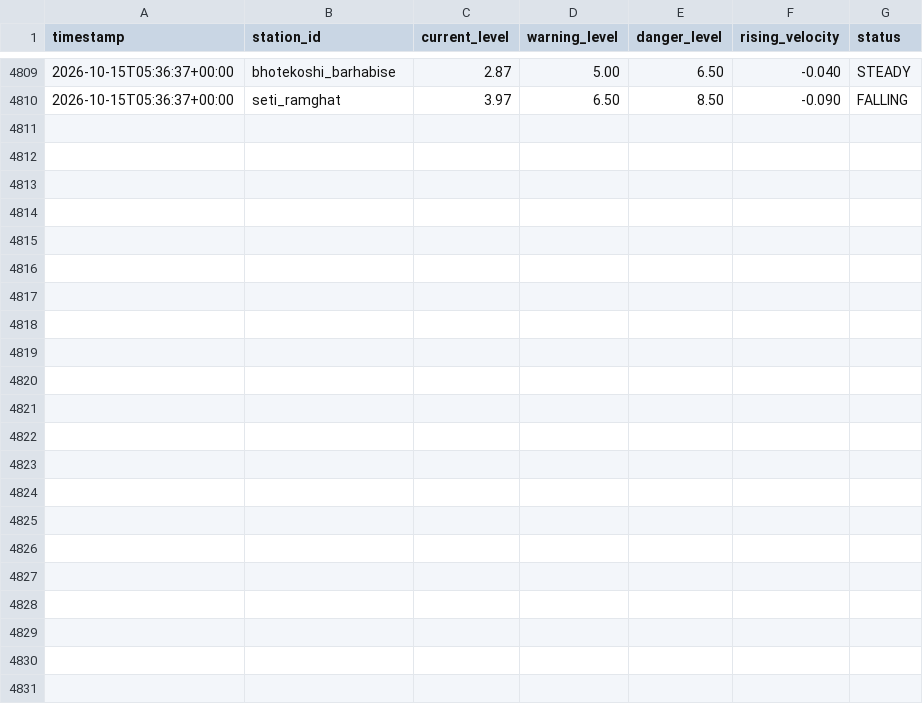
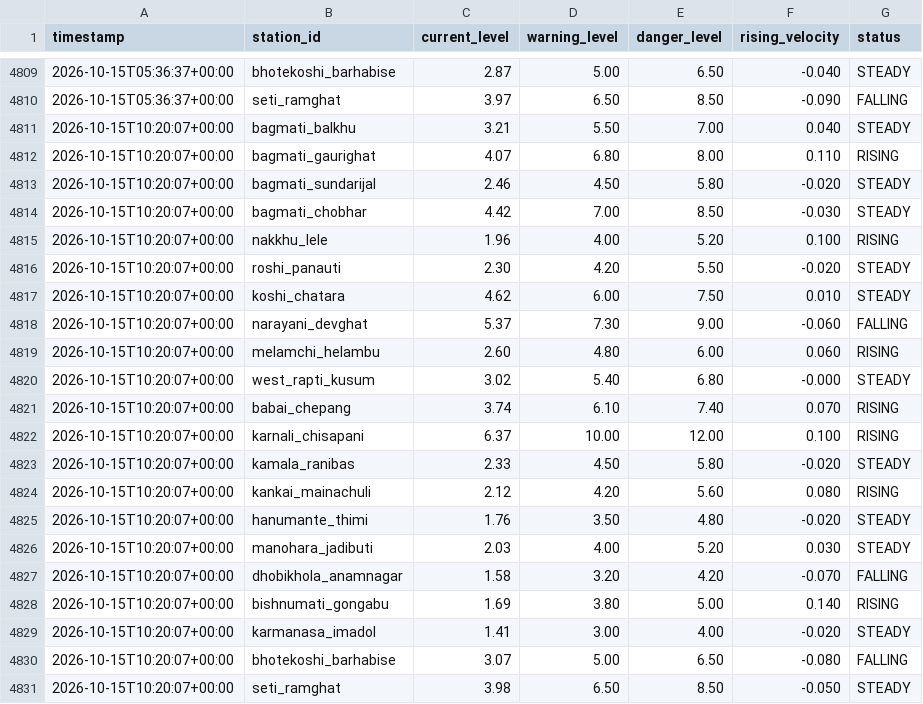
Before and after one commit to shadowmonarchftw-star/NpFloodBot, a CSV file: data/history.csv, drawn as a sheet; only a part is shown, gaps mark what is left out.

```diff
--- a/data/history.csv
+++ b/data/history.csv
@@ -4810 +4810,22 @@ timestamp,station_id,current_level,warning_level,danger_level,rising_velocity,st
 2026-10-15T05:36:37+00:00,seti_ramghat,3.97,6.50,8.50,-0.090,FALLING
+2026-10-15T10:20:07+00:00,bagmati_balkhu,3.21,5.50,7.00,0.040,STEADY
+2026-10-15T10:20:07+00:00,bagmati_gaurighat,4.07,6.80,8.00,0.110,RISING
+2026-10-15T10:20:07+00:00,bagmati_sundarijal,2.46,4.50,5.80,-0.020,STEADY
+2026-10-15T10:20:07+00:00,bagmati_chobhar,4.42,7.00,8.50,-0.030,STEADY
+2026-10-15T10:20:07+00:00,nakkhu_lele,1.96,4.00,5.20,0.100,RISING
+2026-10-15T10:20:07+00:00,roshi_panauti,2.30,4.20,5.50,-0.020,STEADY
+2026-10-15T10:20:07+00:00,koshi_chatara,4.62,6.00,7.50,0.010,STEADY
+2026-10-15T10:20:07+00:00,narayani_devghat,5.37,7.30,9.00,-0.060,FALLING
+2026-10-15T10:20:07+00:00,melamchi_helambu,2.60,4.80,6.00,0.060,RISING
+2026-10-15T10:20:07+00:00,west_rapti_kusum,3.02,5.40,6.80,-0.000,STEADY
+2026-10-15T10:20:07+00:00,babai_chepang,3.74,6.10,7.40,0.070,RISING
+2026-10-15T10:20:07+00:00,karnali_chisapani,6.37,10.00,12.00,0.100,RISING
+2026-10-15T10:20:07+00:00,kamala_ranibas,2.33,4.50,5.80,-0.020,STEADY
+2026-10-15T10:20:07+00:00,kankai_mainachuli,2.12,4.20,5.60,0.080,RISING
+2026-10-15T10:20:07+00:00,hanumante_thimi,1.76,3.50,4.80,-0.020,STEADY
+2026-10-15T10:20:07+00:00,manohara_jadibuti,2.03,4.00,5.20,0.030,STEADY
+2026-10-15T10:20:07+00:00,dhobikhola_anamnagar,1.58,3.20,4.20,-0.070,FALLING
+2026-10-15T10:20:07+00:00,bishnumati_gongabu,1.69,3.80,5.00,0.140,RISING
+2026-10-15T10:20:07+00:00,karmanasa_imadol,1.41,3.00,4.00,-0.020,STEADY
+2026-10-15T10:20:07+00:00,bhotekoshi_barhabise,3.07,5.00,6.50,-0.080,FALLING
+2026-10-15T10:20:07+00:00,seti_ramghat,3.98,6.50,8.50,-0.050,STEADY
```
Also changed, not shown: 1 other file.
